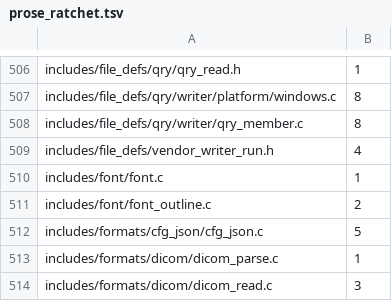
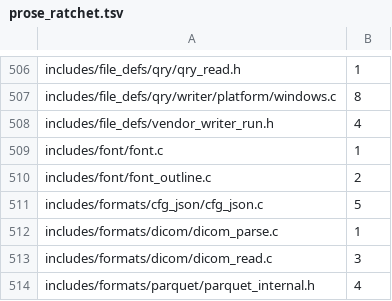
Before and after one commit to dstroy0/orior, a TSV file: utils/maint/prose/prose_ratchet.tsv, drawn as a sheet; only a part is shown, gaps mark what is left out; the shorter side is filled out with more unchanged rows; the diff names each change by its address in the sheet, - before the commit and + after, or states it on an @@ line.

Commit message:
The run member states its ring, exit and walk in ASD-STE100.

```diff
--- a/utils/maint/prose/prose_ratchet.tsv
+++ b/utils/maint/prose/prose_ratchet.tsv
-row 508: includes/file_defs/qry/writer/qry_member.c | 8
```
Also changed, not shown: 1 other file.
